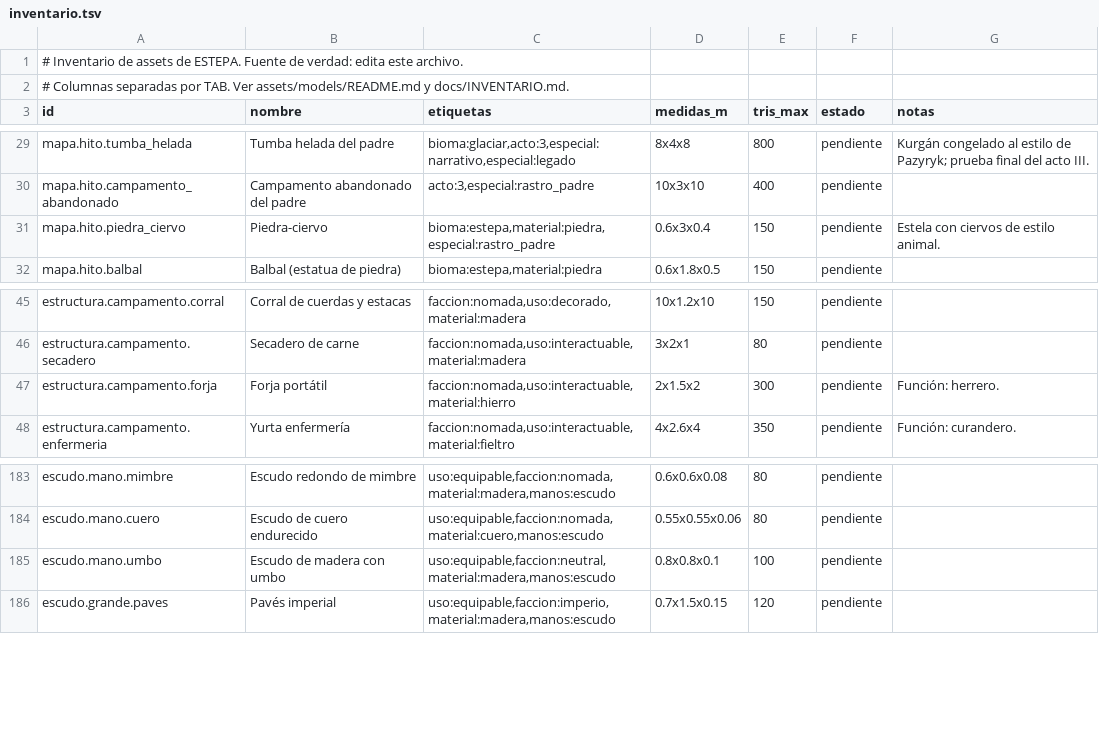
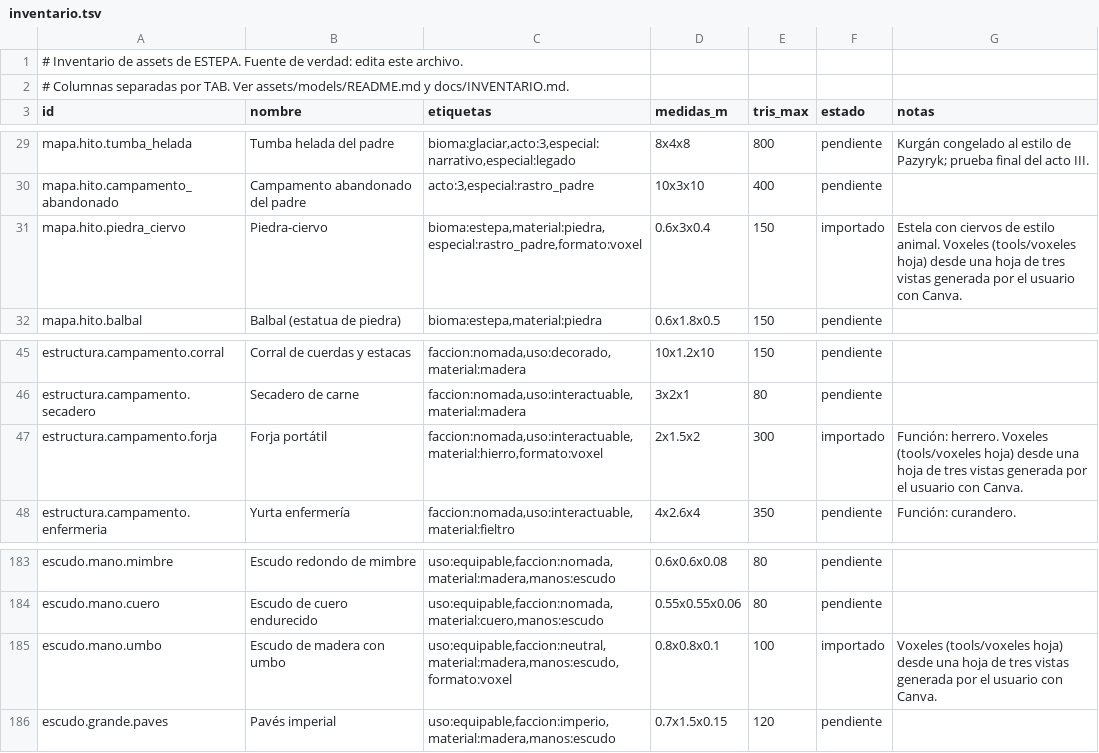
Before and after one commit to amaturanas-sys/Scavenger, a TSV file: assets/inventario.tsv, drawn as a sheet; only a part is shown, gaps mark what is left out.

```diff
--- a/assets/inventario.tsv
+++ b/assets/inventario.tsv
@@ -30,3 +30,3 @@ mapa.hito.tumba_helada	Tumba helada del padre	bioma:glaciar,acto:3,especial:narr
 mapa.hito.campamento_abandonado	Campamento abandonado del padre	acto:3,especial:rastro_padre	10x3x10	400	pendiente	
-mapa.hito.piedra_ciervo	Piedra-ciervo	bioma:estepa,material:piedra,especial:rastro_padre	0.6x3x0.4	150	pendiente	Estela con ciervos de estilo animal.
+mapa.hito.piedra_ciervo	Piedra-ciervo	bioma:estepa,material:piedra,especial:rastro_padre,formato:voxel	0.6x3x0.4	150	importado	Estela con ciervos de estilo animal. Voxeles (tools/voxeles hoja) desde una hoja de tres vistas generada por el usuario con Canva.
 mapa.hito.balbal	Balbal (estatua de piedra)	bioma:estepa,material:piedra	0.6x1.8x0.5	150	pendiente	
@@ -46,3 +46,3 @@ estructura.campamento.corral	Corral de cuerdas y estacas	faccion:nomada,uso:deco
 estructura.campamento.secadero	Secadero de carne	faccion:nomada,uso:interactuable,material:madera	3x2x1	80	pendiente	
-estructura.campamento.forja	Forja portátil	faccion:nomada,uso:interactuable,material:hierro	2x1.5x2	300	pendiente	Función: herrero.
+estructura.campamento.forja	Forja portátil	faccion:nomada,uso:interactuable,material:hierro,formato:voxel	2x1.5x2	300	importado	Función: herrero. Voxeles (tools/voxeles hoja) desde una hoja de tres vistas generada por el usuario con Canva.
 estructura.campamento.enfermeria	Yurta enfermería	faccion:nomada,uso:interactuable,material:fieltro	4x2.6x4	350	pendiente	Función: curandero.
@@ -184,3 +184,3 @@ escudo.mano.mimbre	Escudo redondo de mimbre	uso:equipable,faccion:nomada,materia
 escudo.mano.cuero	Escudo de cuero endurecido	uso:equipable,faccion:nomada,material:cuero,manos:escudo	0.55x0.55x0.06	80	pendiente	
-escudo.mano.umbo	Escudo de madera con umbo	uso:equipable,faccion:neutral,material:madera,manos:escudo	0.8x0.8x0.1	100	pendiente	
+escudo.mano.umbo	Escudo de madera con umbo	uso:equipable,faccion:neutral,material:madera,manos:escudo,formato:voxel	0.8x0.8x0.1	100	importado	Voxeles (tools/voxeles hoja) desde una hoja de tres vistas generada por el usuario con Canva.
 escudo.grande.paves	Pavés imperial	uso:equipable,faccion:imperio,material:madera,manos:escudo	0.7x1.5x0.15	120	pendiente	
```
Also changed, not shown: 9 other files.
